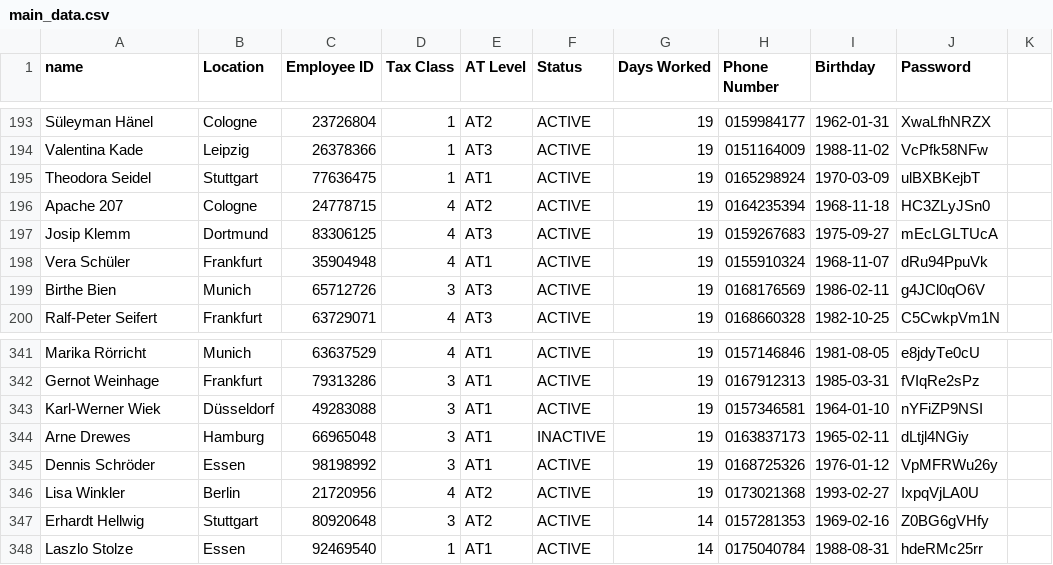
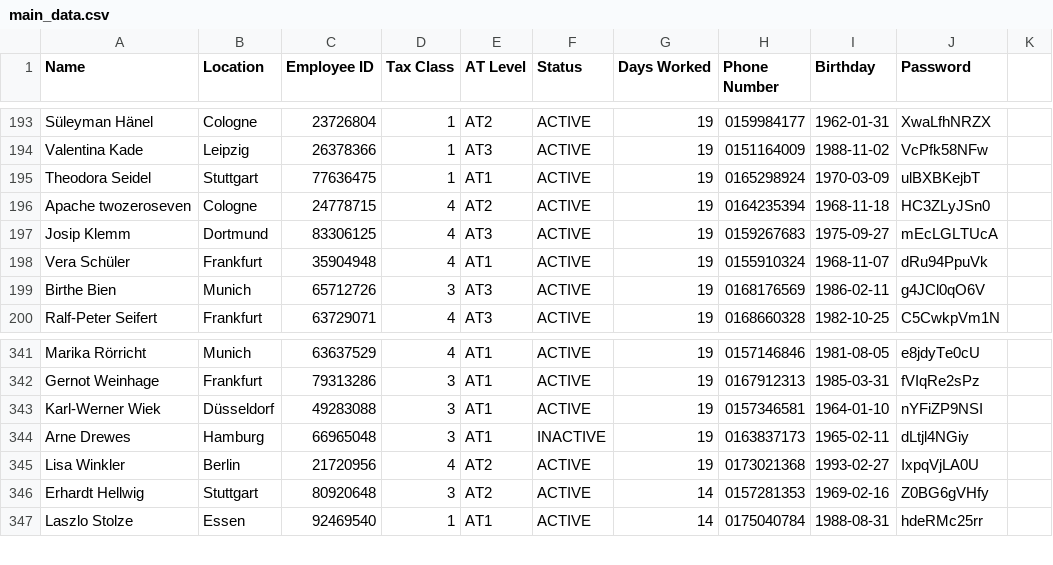
Before and after one commit to db-tech-challenge/PayrollCalculator, a CSV file: data/main_data.csv, drawn as a sheet; only a part is shown, gaps mark what is left out; the diff names each change by its address in the sheet, - before the commit and + after, or states it on an @@ line.

Commit message:
Implement tax factor logic using CSV with variables

```diff
--- a/data/main_data.csv
+++ b/data/main_data.csv
-A1: name
+A1: Name
-A196 (Name): Apache 207
+A196 (Name): Apache twozeroseven
-row 345: Dennis Schröder | Essen | 98198992 | 3 | AT1 | ACTIVE | 19 | 0168725326 | 1976-01-12 | VpMFRWu26y
```
